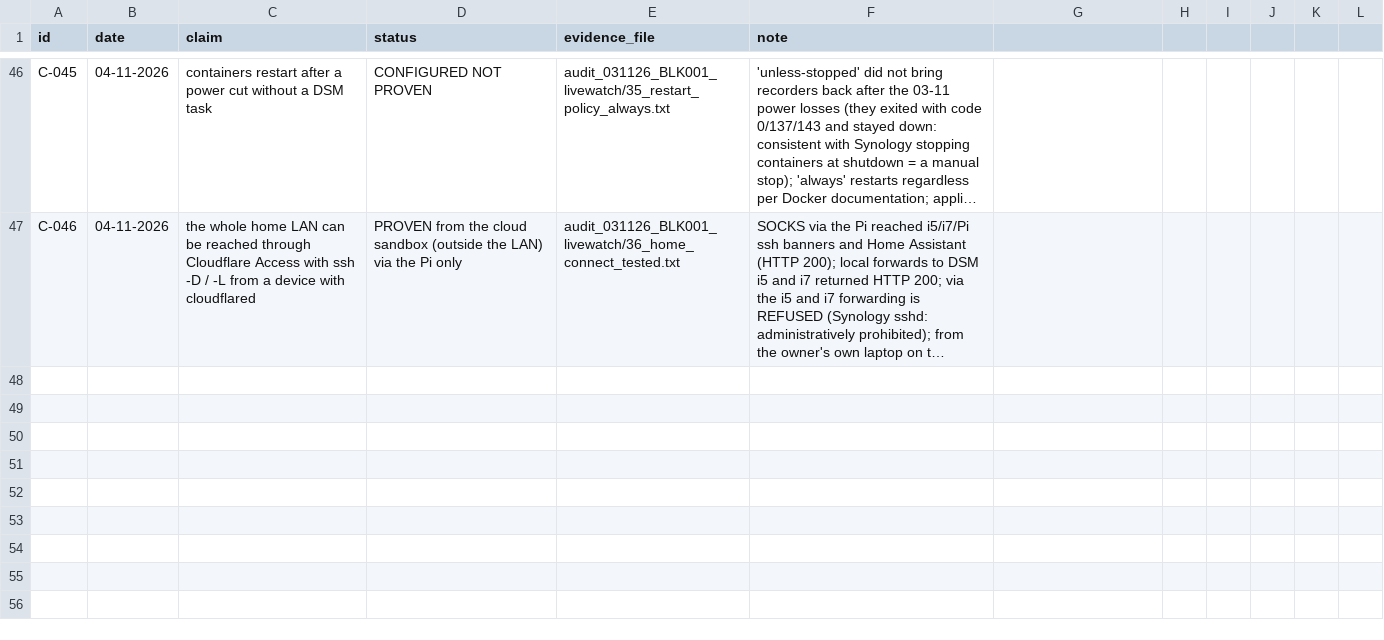
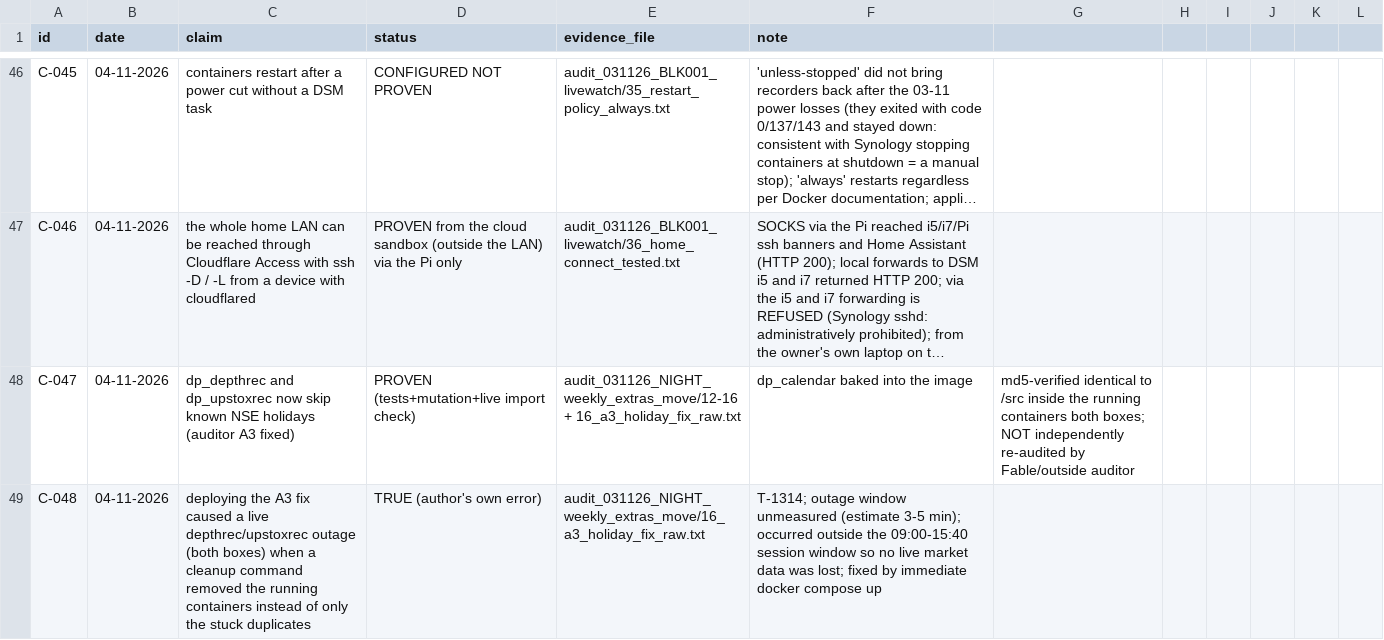
Before and after one commit to roopeshkumarb/onlyAuditFliles, a CSV file: CLAIMS_LEDGER.csv, drawn as a sheet; only a part is shown, gaps mark what is left out; long unchanged cells end in …; the diff covers the shown part only; the diff names each change by its address in the sheet, - before the commit and + after, or states it on an @@ line.

```diff
--- a/CLAIMS_LEDGER.csv
+++ b/CLAIMS_LEDGER.csv
+row 48: C-047 | 04-11-2026 | dp_depthrec and dp_upstoxrec now skip known NSE holidays (auditor A3 fixed) | PROVEN (tests+mutation+live import check) | audit_031126_NIGHT_weekly_extras_move/12-16 + 16_a3_holiday_fix_raw.txt | dp_calendar baked into the image | md5-verified identical to /src inside the running containers both boxes; NOT independently re-audited by Fable/outside auditor
+row 49: C-048 | 04-11-2026 | deploying the A3 fix caused a live depthrec/upstoxrec outage (both boxes) when a cleanup command removed the running containers instead of only the stuck duplicates | TRUE (author's own error) | audit_031126_NIGHT_weekly_extras_move/16_a3_holiday_fix_raw.txt | T-1314; outage window unmeasured (estimate 3-5 min); occurred outside the 09:00-15:40 session window so no live market data was lost; fixed by immediate docker compose up
```
Also changed, not shown: 2 added rows elsewhere in this file, 14 other files.
